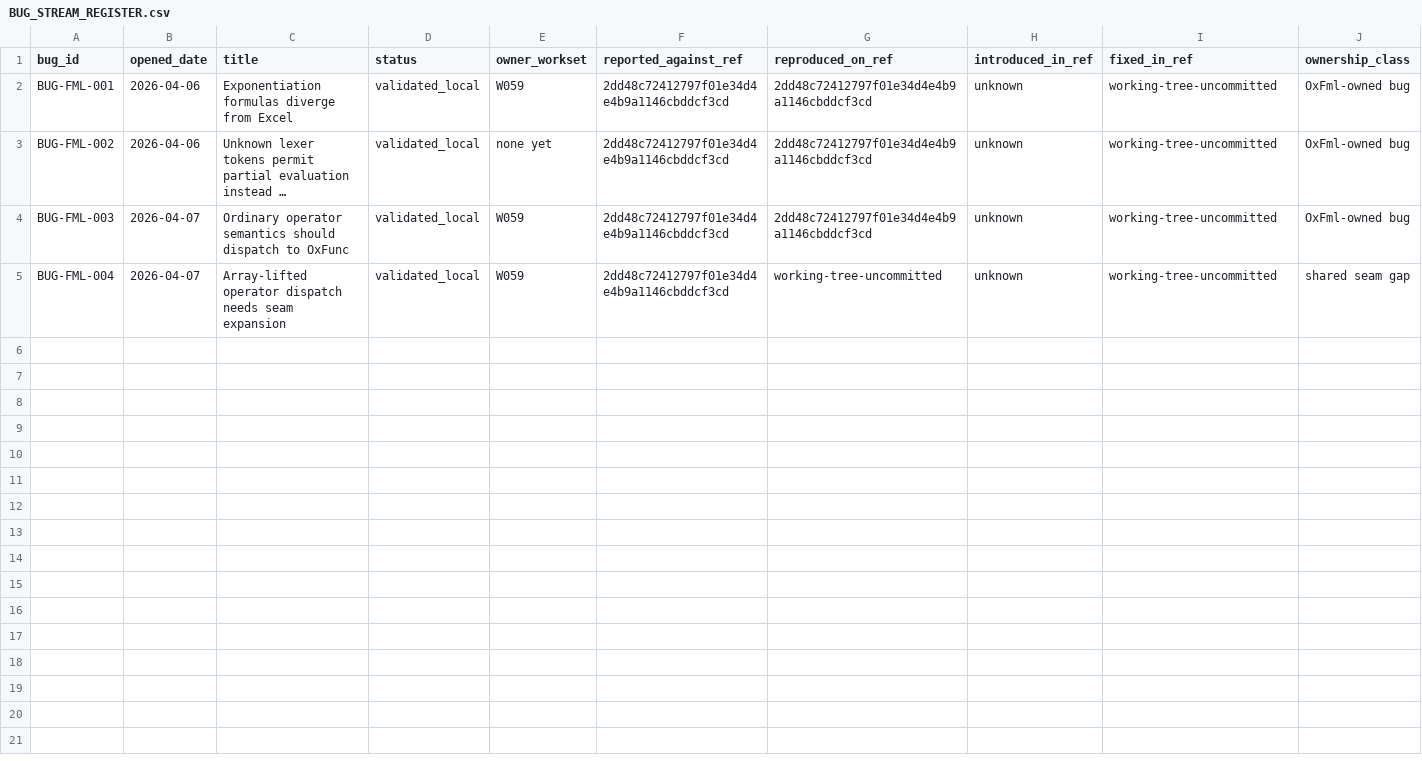
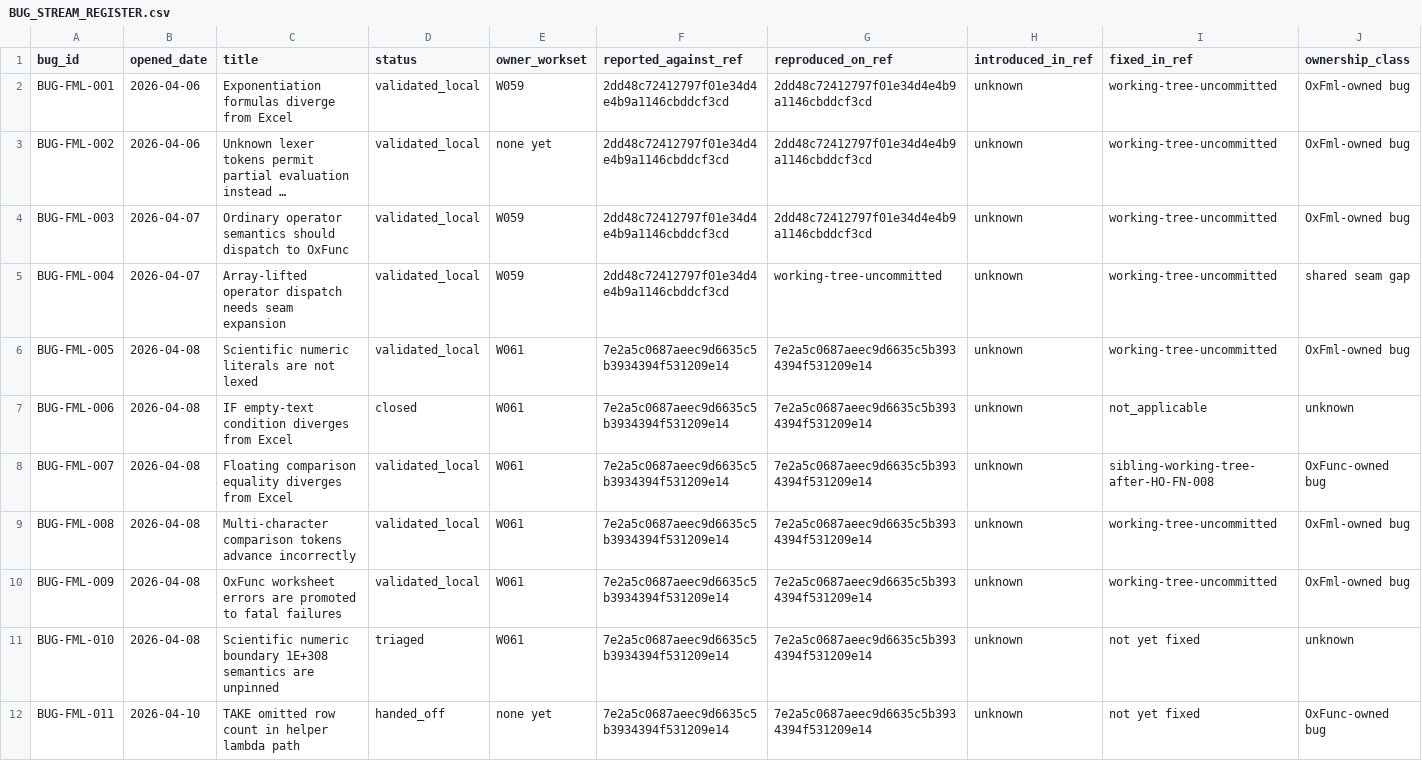
Before and after one commit to DnaCalc/OxFml, a CSV file: docs/bugs/BUG_STREAM_REGISTER.csv, drawn as a sheet; only a part is shown; long unchanged cells end in …; rows hold the shown columns only; the diff names each change by its address in the sheet, - before the commit and + after, or states it on an @@ line.

```diff
--- a/docs/bugs/BUG_STREAM_REGISTER.csv
+++ b/docs/bugs/BUG_STREAM_REGISTER.csv
+row 6: BUG-FML-005 | 2026-04-08 | Scientific numeric literals are not lexed | validated_local | W061 | 7e2a5c0687aeec9d6635c5b3934394f531209e14 | 7e2a5c0687aeec9d6635c5b3934394f531209e14 | unknown | working-tree-uncommitted | OxFml-owned bug
+row 7: BUG-FML-006 | 2026-04-08 | IF empty-text condition diverges from Excel | closed | W061 | 7e2a5c0687aeec9d6635c5b3934394f531209e14 | 7e2a5c0687aeec9d6635c5b3934394f531209e14 | unknown | not_applicable | unknown
+row 8: BUG-FML-007 | 2026-04-08 | Floating comparison equality diverges from Excel | validated_local | W061 | 7e2a5c0687aeec9d6635c5b3934394f531209e14 | 7e2a5c0687aeec9d6635c5b3934394f531209e14 | unknown | sibling-working-tree-after-HO-FN-008 | OxFunc-owned bug
+row 9: BUG-FML-008 | 2026-04-08 | Multi-character comparison tokens advance incorrectly | validated_local | W061 | 7e2a5c0687aeec9d6635c5b3934394f531209e14 | 7e2a5c0687aeec9d6635c5b3934394f531209e14 | unknown | working-tree-uncommitted | OxFml-owned bug
+row 10: BUG-FML-009 | 2026-04-08 | OxFunc worksheet errors are promoted to fatal failures | validated_local | W061 | 7e2a5c0687aeec9d6635c5b3934394f531209e14 | 7e2a5c0687aeec9d6635c5b3934394f531209e14 | unknown | working-tree-uncommitted | OxFml-owned bug
+row 11: BUG-FML-010 | 2026-04-08 | Scientific numeric boundary 1E+308 semantics are unpinned | triaged | W061 | 7e2a5c0687aeec9d6635c5b3934394f531209e14 | 7e2a5c0687aeec9d6635c5b3934394f531209e14 | unknown | not yet fixed | unknown
+row 12: BUG-FML-011 | 2026-04-10 | TAKE omitted row count in helper lambda path | handed_off | none yet | 7e2a5c0687aeec9d6635c5b3934394f531209e14 | 7e2a5c0687aeec9d6635c5b3934394f531209e14 | unknown | not yet fixed | OxFunc-owned bug
```
Also changed, not shown: docs/bugs/BUG_REPORT_REGISTER.csv, docs/handoffs/HANDOFF_REGISTER.csv, 33 other files.
